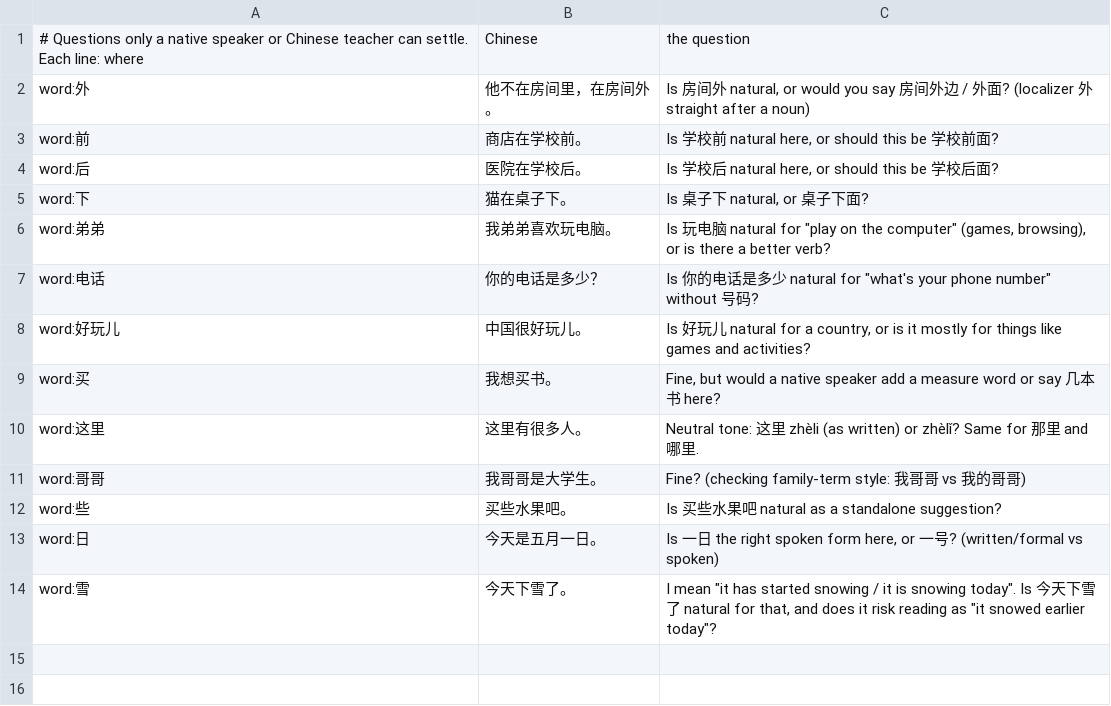
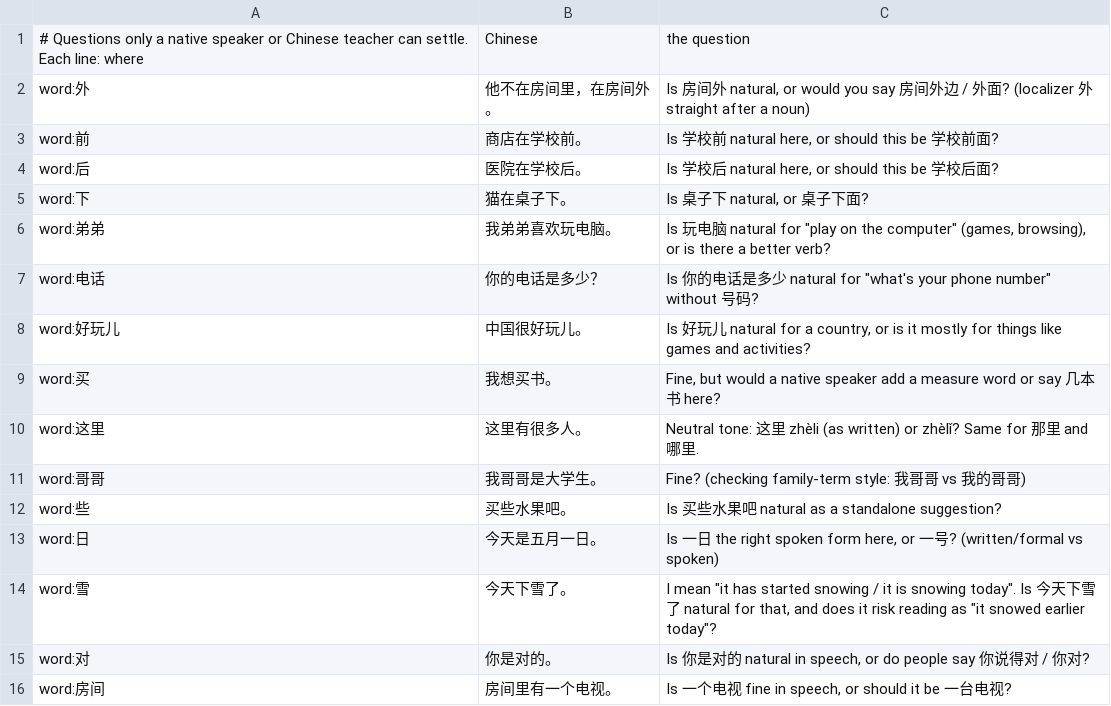
Before and after one commit to alvinyu20/hsk-path, a TSV file: content/ask-a-teacher.tsv, drawn as a sheet.

```diff
--- a/content/ask-a-teacher.tsv
+++ b/content/ask-a-teacher.tsv
@@ -14 +14,3 @@ word:日	今天是五月一日。	Is 一日 the right spoken form here, or 一
 word:雪	今天下雪了。	I mean "it has started snowing / it is snowing today". Is 今天下雪了 natural for that, and does it risk reading as "it snowed earlier today"?
+word:对	你是对的。	Is 你是对的 natural in speech, or do people say 你说得对 / 你对?
+word:房间	房间里有一个电视。	Is 一个电视 fine in speech, or should it be 一台电视?
```
Also changed, not shown: content/examples-1.tsv, content/examples-2.tsv, 23 other files.
